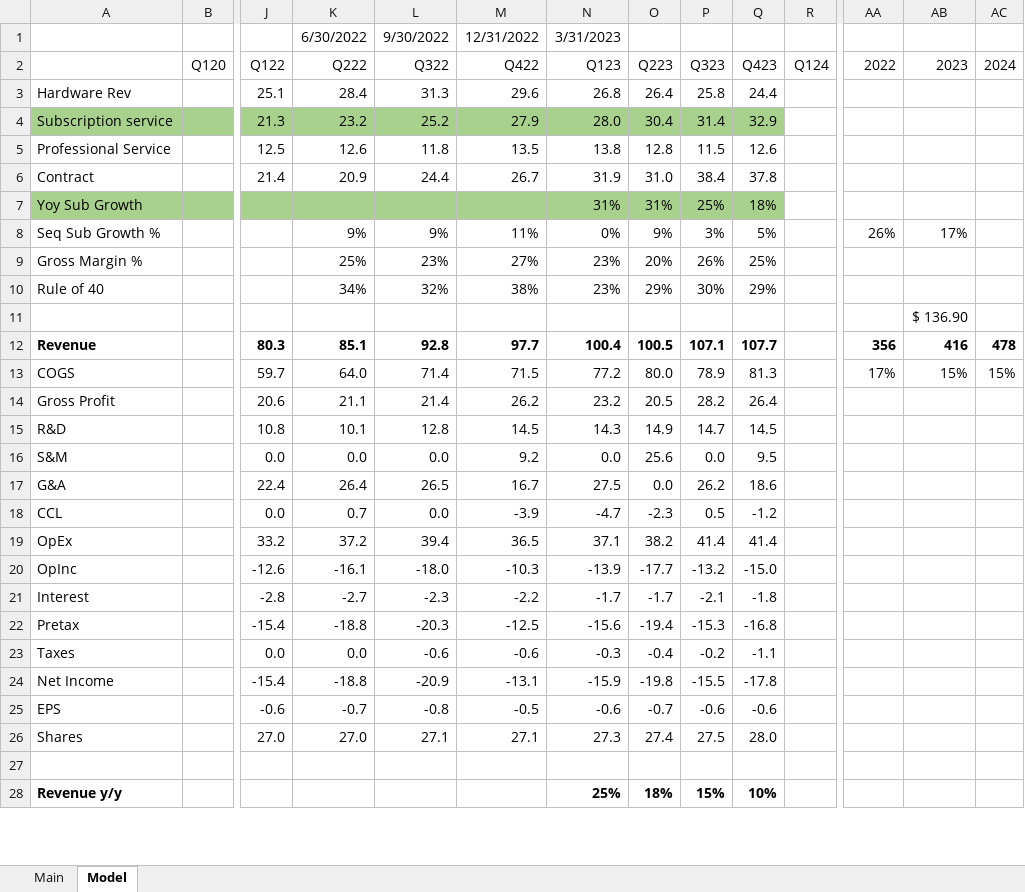
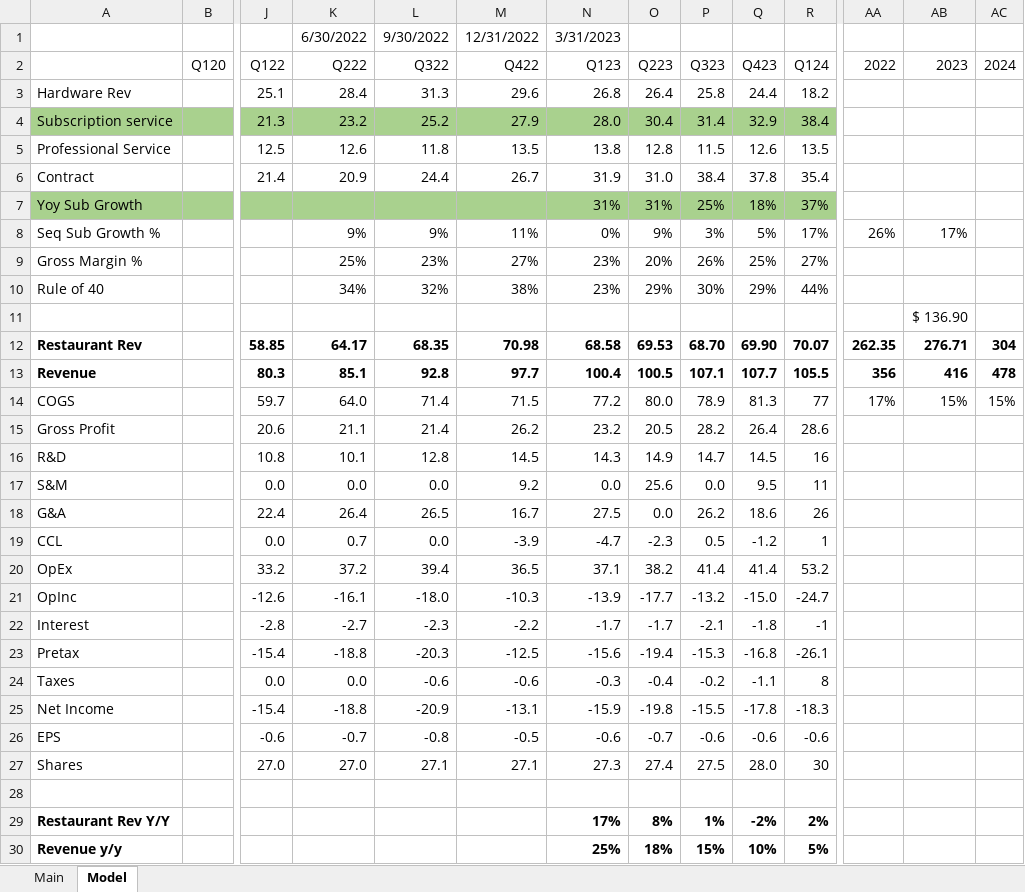
Before and after one commit to jeffersonhwang/models, an Excel workbook: $PAR.xlsx, sheet Model, drawn as a sheet; only a part is shown, gaps mark what is left out; values as stored, in another font and other column widths than the file's, no borders; addresses are those after the commit; rows hold the shown columns only; the diff covers the shown part only; the diff names each change by its address in the sheet, - before the commit and + after, or states it on an @@ line.

```diff
--- a/$PAR.xlsx (sheet Model)
+++ b/$PAR.xlsx (sheet Model)
-R3: (empty)
+R3: 18.2
-R4: (empty)
+R4: 38.4
-R4 fill: none
+R4 fill: #A9D18E
-R5: (empty)
+R5: 13.5
-R6: (empty)
+R6: 35.4
-R7: (empty)
+R7: 37%
-R7 fill: none
+R7 fill: #A9D18E
-R8: (empty)
+R8: 17%
-R9: (empty)
+R9: 27%
-R10: (empty)
+R10: 44%
+row 12: Restaurant Rev |  | 58.85 | 64.17 | 68.35 | 70.98 | 68.58 | 69.53 | 68.70 | 69.90 | 70.07 | 262.35 | 276.71 | 304
-R13: (empty)
+R13: 105.5
-R14: (empty)
+R14: 77
-R15: (empty)
+R15: 28.6
-R16: (empty)
+R16: 16
-R17: (empty)
+R17: 11
-R18: (empty)
+R18: 26
-R19: (empty)
+R19: 1
-R20: (empty)
+R20: 53.2
-R21: (empty)
+R21: -24.7
-R22: (empty)
+R22: -1
-R23: (empty)
+R23: -26.1
-R24: (empty)
+R24: 8
-R25: (empty)
+R25: -18.3
-R26: (empty)
+R26: -0.6
-R27: (empty)
+R27: 30
+row 29: Restaurant Rev Y/Y |  |  |  |  |  | 17% | 8% | 1% | -2% | 2%
-R30: (empty)
+R30: 5%
```
Also changed, not shown: 3 added rows, 3 removed rows and 12 edited cells elsewhere in this sheet, sheet Main, formulas that keep their value, 2 other files.
